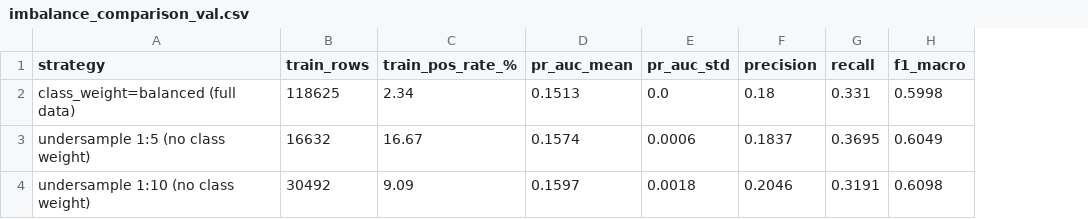
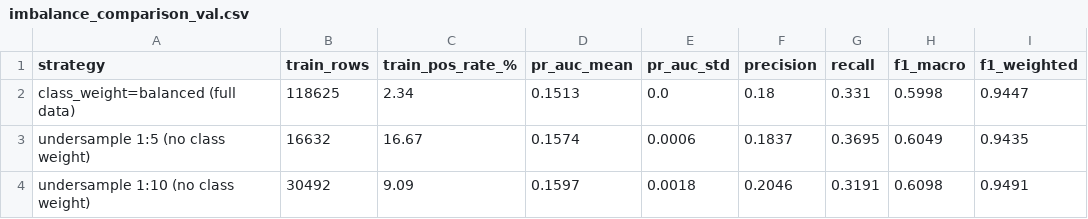
Before and after one commit to Sudenazyonezer/Wildfire-Risk-Prediction-, a CSV file: outputs/results/imbalance_comparison_val.csv, drawn as a sheet; the diff names each change by its address in the sheet, - before the commit and + after, or states it on an @@ line.

```diff
--- a/outputs/results/imbalance_comparison_val.csv
+++ b/outputs/results/imbalance_comparison_val.csv
+column I (f1_weighted), rows 2-4: 0.9447 | 0.9435 | 0.9491
```
Also changed, not shown: outputs/results/baseline_rf_val.csv, 2 other files.
